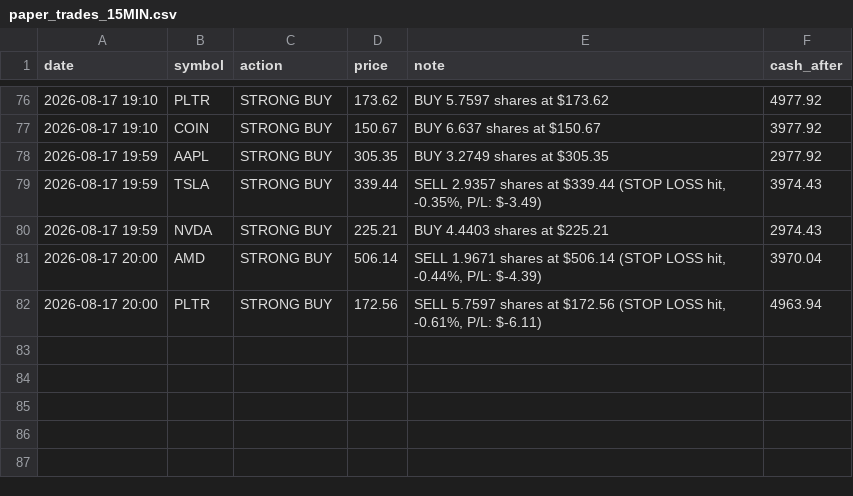
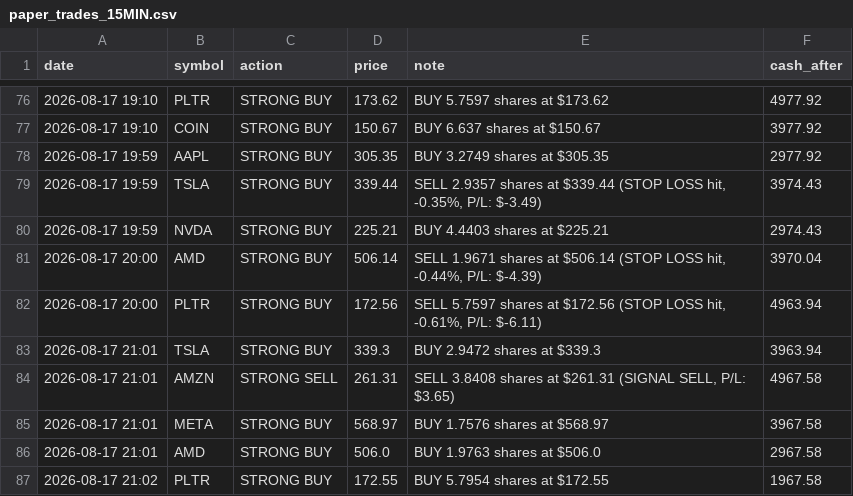
Before and after one commit to apolodario-rgb/trading-signal-app, a CSV file: paper_trades_15MIN.csv, drawn as a sheet; only a part is shown, gaps mark what is left out.

```diff
--- a/paper_trades_15MIN.csv
+++ b/paper_trades_15MIN.csv
@@ -82 +82,6 @@ date,symbol,action,price,note,cash_after
 2026-08-17 20:00,PLTR,STRONG BUY,172.56,"SELL 5.7597 shares at $172.56 (STOP LOSS hit, -0.61%, P/L: $-6.11)",4963.94
+2026-08-17 21:01,TSLA,STRONG BUY,339.3,BUY 2.9472 shares at $339.3,3963.94
+2026-08-17 21:01,AMZN,STRONG SELL,261.31,"SELL 3.8408 shares at $261.31 (SIGNAL SELL, P/L: $3.65)",4967.58
+2026-08-17 21:01,META,STRONG BUY,568.97,BUY 1.7576 shares at $568.97,3967.58
+2026-08-17 21:01,AMD,STRONG BUY,506.0,BUY 1.9763 shares at $506.0,2967.58
+2026-08-17 21:02,PLTR,STRONG BUY,172.55,BUY 5.7954 shares at $172.55,1967.58
```
Also changed, not shown: portfolio_history_15MIN.csv, signal_log_15MIN.csv, 1 other file.
